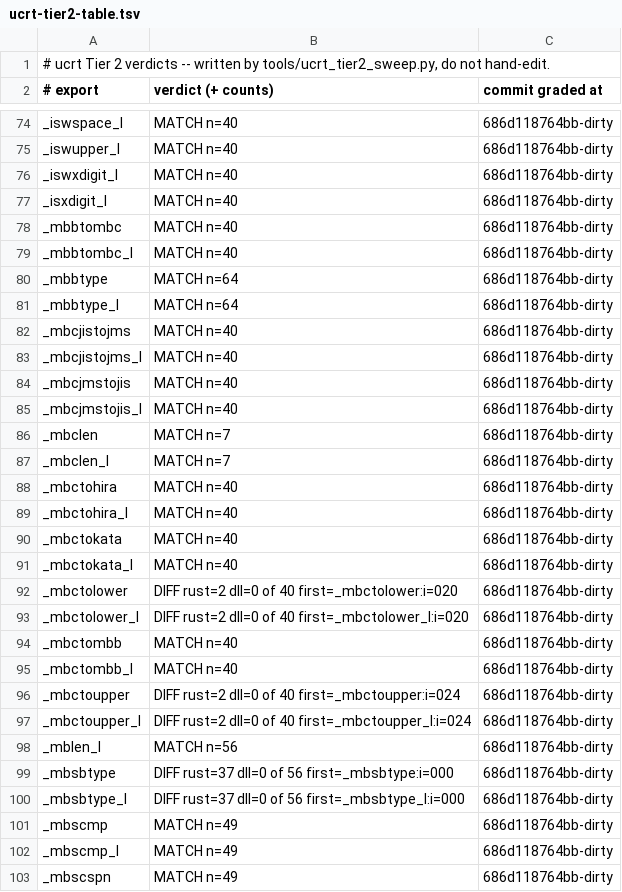
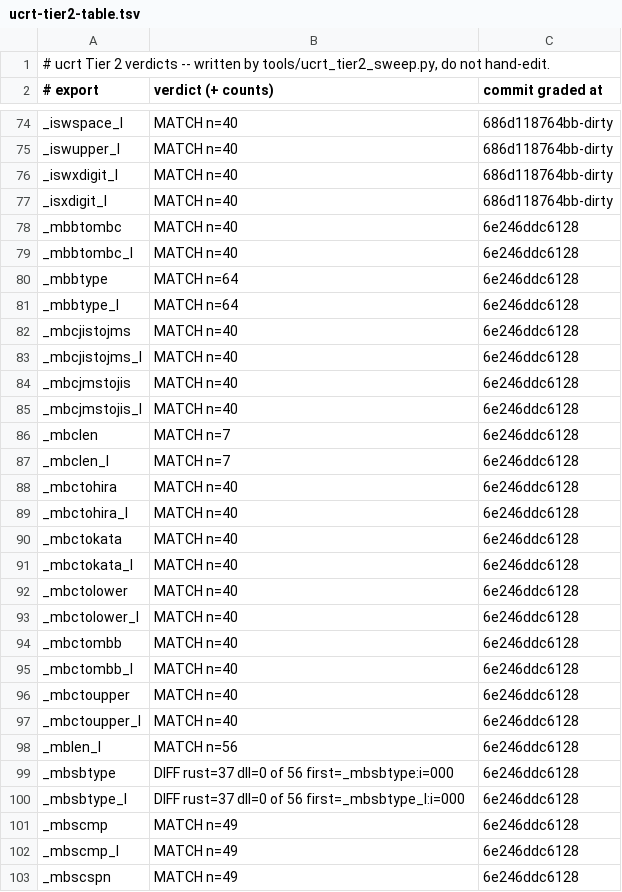
Before and after one commit to meanie-py/vibeos, a TSV file: docs/engineering/active-lanes/ucrt-tier2-table.tsv, drawn as a sheet; only a part is shown, gaps mark what is left out; the diff covers the shown part only.

```diff
--- a/docs/engineering/active-lanes/ucrt-tier2-table.tsv
+++ b/docs/engineering/active-lanes/ucrt-tier2-table.tsv
@@ -77,27 +77,27 @@ _iswxdigit_l	MATCH n=40	686d118764bb-dirty
 _isxdigit_l	MATCH n=40	686d118764bb-dirty
-_mbbtombc	MATCH n=40	686d118764bb-dirty
-_mbbtombc_l	MATCH n=40	686d118764bb-dirty
-_mbbtype	MATCH n=64	686d118764bb-dirty
-_mbbtype_l	MATCH n=64	686d118764bb-dirty
-_mbcjistojms	MATCH n=40	686d118764bb-dirty
-_mbcjistojms_l	MATCH n=40	686d118764bb-dirty
-_mbcjmstojis	MATCH n=40	686d118764bb-dirty
-_mbcjmstojis_l	MATCH n=40	686d118764bb-dirty
-_mbclen	MATCH n=7	686d118764bb-dirty
-_mbclen_l	MATCH n=7	686d118764bb-dirty
-_mbctohira	MATCH n=40	686d118764bb-dirty
-_mbctohira_l	MATCH n=40	686d118764bb-dirty
-_mbctokata	MATCH n=40	686d118764bb-dirty
-_mbctokata_l	MATCH n=40	686d118764bb-dirty
-_mbctolower	DIFF rust=2 dll=0 of 40 first=_mbctolower:i=020	686d118764bb-dirty
-_mbctolower_l	DIFF rust=2 dll=0 of 40 first=_mbctolower_l:i=020	686d118764bb-dirty
-_mbctombb	MATCH n=40	686d118764bb-dirty
-_mbctombb_l	MATCH n=40	686d118764bb-dirty
-_mbctoupper	DIFF rust=2 dll=0 of 40 first=_mbctoupper:i=024	686d118764bb-dirty
-_mbctoupper_l	DIFF rust=2 dll=0 of 40 first=_mbctoupper_l:i=024	686d118764bb-dirty
-_mblen_l	MATCH n=56	686d118764bb-dirty
-_mbsbtype	DIFF rust=37 dll=0 of 56 first=_mbsbtype:i=000	686d118764bb-dirty
-_mbsbtype_l	DIFF rust=37 dll=0 of 56 first=_mbsbtype_l:i=000	686d118764bb-dirty
-_mbscmp	MATCH n=49	686d118764bb-dirty
-_mbscmp_l	MATCH n=49	686d118764bb-dirty
-_mbscspn	MATCH n=49	686d118764bb-dirty
+_mbbtombc	MATCH n=40	6e246ddc6128
+_mbbtombc_l	MATCH n=40	6e246ddc6128
+_mbbtype	MATCH n=64	6e246ddc6128
+_mbbtype_l	MATCH n=64	6e246ddc6128
+_mbcjistojms	MATCH n=40	6e246ddc6128
+_mbcjistojms_l	MATCH n=40	6e246ddc6128
+_mbcjmstojis	MATCH n=40	6e246ddc6128
+_mbcjmstojis_l	MATCH n=40	6e246ddc6128
+_mbclen	MATCH n=7	6e246ddc6128
+_mbclen_l	MATCH n=7	6e246ddc6128
+_mbctohira	MATCH n=40	6e246ddc6128
+_mbctohira_l	MATCH n=40	6e246ddc6128
+_mbctokata	MATCH n=40	6e246ddc6128
+_mbctokata_l	MATCH n=40	6e246ddc6128
+_mbctolower	MATCH n=40	6e246ddc6128
+_mbctolower_l	MATCH n=40	6e246ddc6128
+_mbctombb	MATCH n=40	6e246ddc6128
+_mbctombb_l	MATCH n=40	6e246ddc6128
+_mbctoupper	MATCH n=40	6e246ddc6128
+_mbctoupper_l	MATCH n=40	6e246ddc6128
+_mblen_l	MATCH n=56	6e246ddc6128
+_mbsbtype	DIFF rust=37 dll=0 of 56 first=_mbsbtype:i=000	6e246ddc6128
+_mbsbtype_l	DIFF rust=37 dll=0 of 56 first=_mbsbtype_l:i=000	6e246ddc6128
+_mbscmp	MATCH n=49	6e246ddc6128
+_mbscmp_l	MATCH n=49	6e246ddc6128
+_mbscspn	MATCH n=49	6e246ddc6128
```
Also changed, not shown: 121 edited cells elsewhere in this file.
